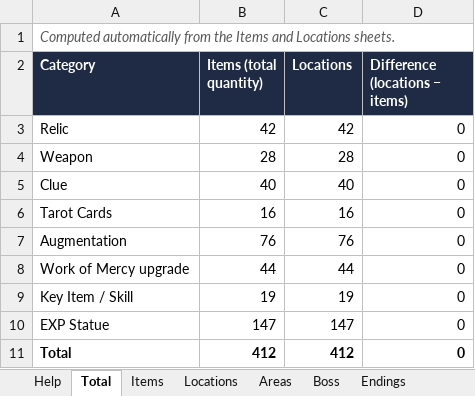
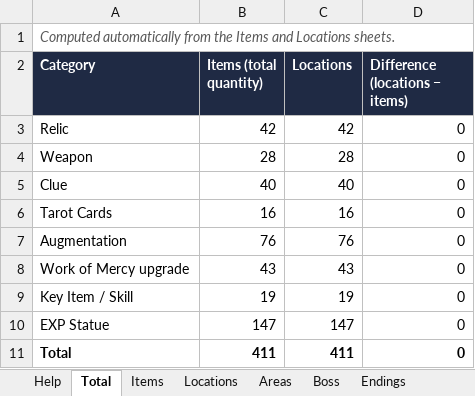
Before and after one commit to Odyce/Belmont_s_Curse_APWorld, an Excel workbook: inventory_cvbc.xlsx, sheet Total, drawn as a sheet; values as stored, in another font and other column widths than the file's, no borders; the diff names each change by its address in the sheet, - before the commit and + after, or states it on an @@ line.

```diff
--- a/inventory_cvbc.xlsx (sheet Total)
+++ b/inventory_cvbc.xlsx (sheet Total)
-B8 (Items (total quantity)): 44
+B8 (Items (total quantity)): 43
-C8 (Locations): 44
+C8 (Locations): 43
-B11 (Items (total quantity)): 412
+B11 (Items (total quantity)): 411
-C11 (Locations): 412
+C11 (Locations): 411
```
Also changed, not shown: sheet Works of Mercy, sheet Locations, sheet Items, formulas that keep their value, 2 other files.
